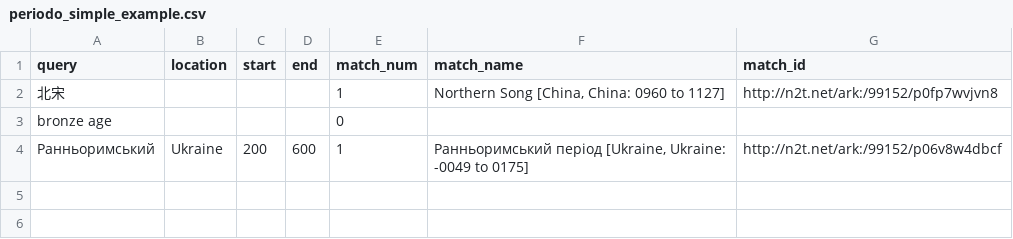
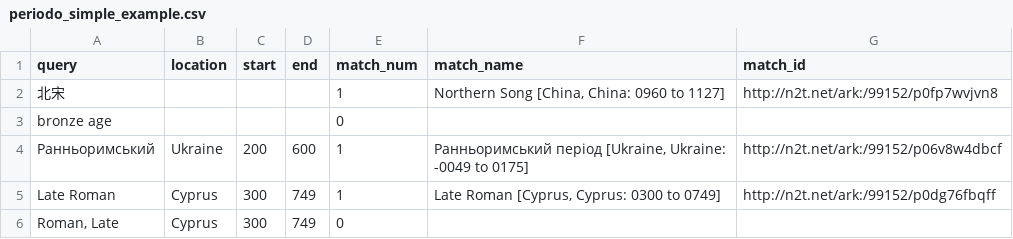
Before and after one commit to periodo/periodo-reconciler-py, a CSV file: test-output/periodo_simple_example.csv, drawn as a sheet; the diff names each change by its address in the sheet, - before the commit and + after, or states it on an @@ line.

Commit message:
implement a test for the transpose.  Closes #2 cleans up code a la PEP8

```diff
--- a/test-output/periodo_simple_example.csv
+++ b/test-output/periodo_simple_example.csv
+row 5: Late Roman | Cyprus | 300 | 749 | 1 | Late Roman [Cyprus, Cyprus: 0300 to 0749] | http://n2t.net/ark:/99152/p0dg76fbqff
+row 6: Roman, Late | Cyprus | 300 | 749 | 0
```
Also changed, not shown: 8 other files.
